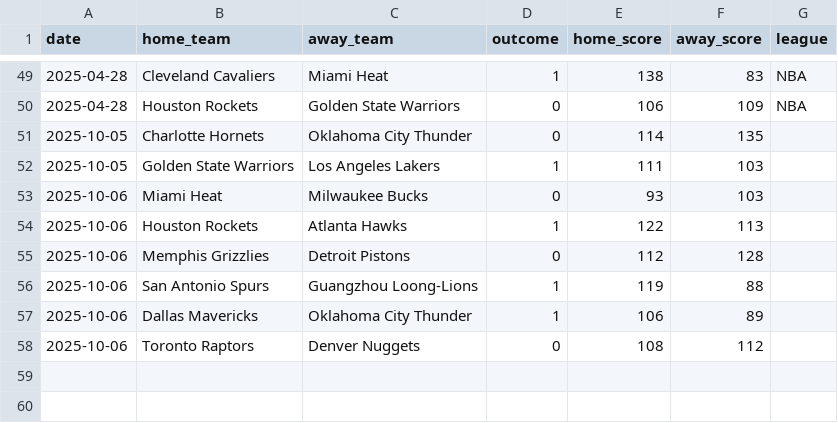
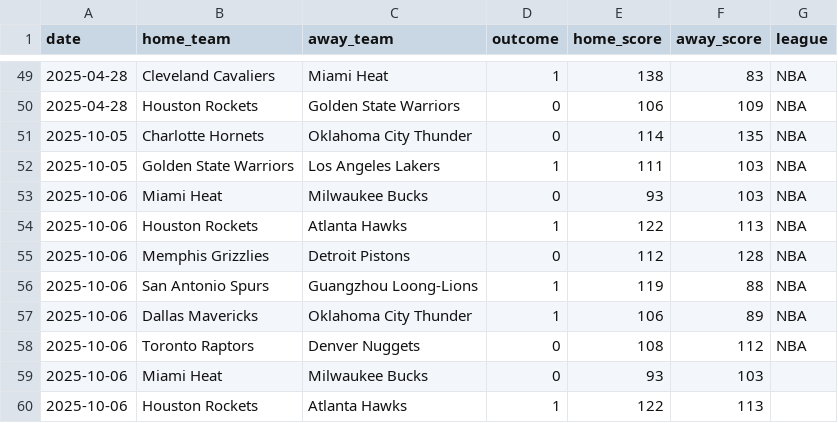
Before and after one commit to Ipickplays/Moneylines, a CSV file: nba_data.csv, drawn as a sheet; only a part is shown, gaps mark what is left out; the shorter side is filled out with more unchanged rows.

```diff
--- a/nba_data.csv
+++ b/nba_data.csv
@@ -50,4 +50,10 @@ date,home_team,away_team,outcome,home_score,away_score,league
 2025-04-28,Houston Rockets,Golden State Warriors,0,106,109,NBA
-2025-10-05,Charlotte Hornets,Oklahoma City Thunder,0,114,135,
-2025-10-05,Golden State Warriors,Los Angeles Lakers,1,111,103,
+2025-10-05,Charlotte Hornets,Oklahoma City Thunder,0,114,135,NBA
+2025-10-05,Golden State Warriors,Los Angeles Lakers,1,111,103,NBA
+2025-10-06,Miami Heat,Milwaukee Bucks,0,93,103,NBA
+2025-10-06,Houston Rockets,Atlanta Hawks,1,122,113,NBA
+2025-10-06,Memphis Grizzlies,Detroit Pistons,0,112,128,NBA
+2025-10-06,San Antonio Spurs,Guangzhou Loong-Lions,1,119,88,NBA
+2025-10-06,Dallas Mavericks,Oklahoma City Thunder,1,106,89,NBA
+2025-10-06,Toronto Raptors,Denver Nuggets,0,108,112,NBA
 2025-10-06,Miami Heat,Milwaukee Bucks,0,93,103,
```
Also changed, not shown: mlb_data.csv, nfl_data.csv, 1 other file.
